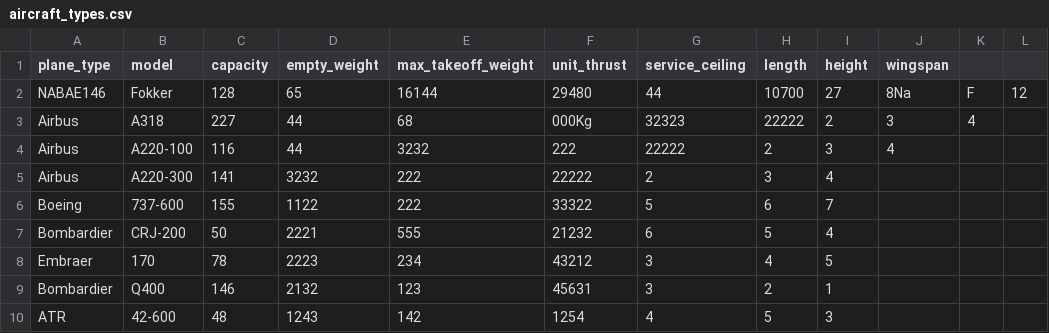
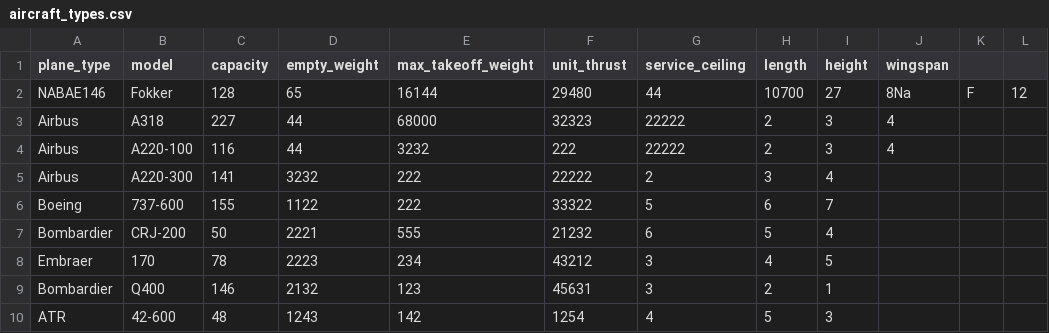
Before and after one commit to RunarVestmann/verklegtnamskeid1, a CSV file: data_storage/aircraft_types.csv, drawn as a sheet; only a part is shown; the diff names each change by its address in the sheet, - before the commit and + after, or states it on an @@ line.

```diff
--- a/data_storage/aircraft_types.csv
+++ b/data_storage/aircraft_types.csv
-E3 (max_takeoff_weight): 68
+E3 (max_takeoff_weight): 68000
-F3 (unit_thrust): 000Kg
+F3 (unit_thrust): 32323
-G3 (service_ceiling): 32323
+G3 (service_ceiling): 22222
-H3 (length): 22222
+H3 (length): 2
-I3 (height): 2
+I3 (height): 3
-J3 (wingspan): 3
+J3 (wingspan): 4
-K3: 4
+K3: (empty)
```
Also changed, not shown: data_storage/pilots.csv, 1 other file.
